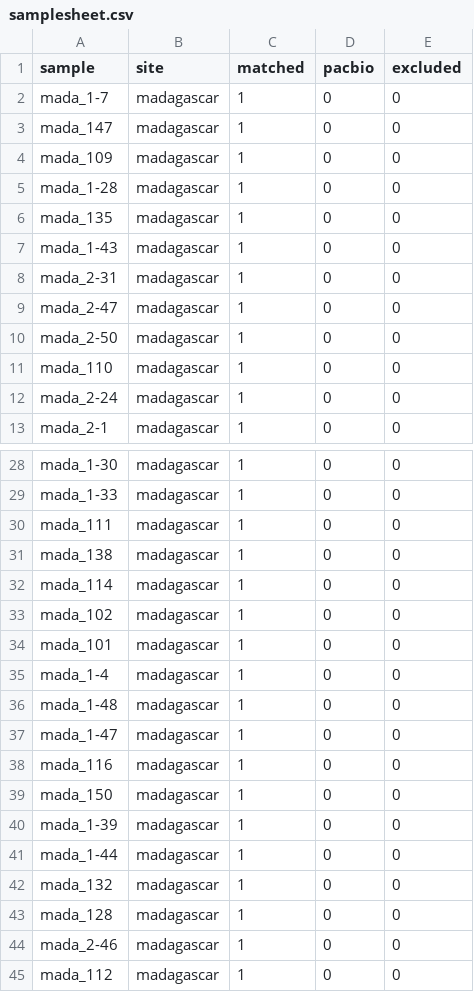
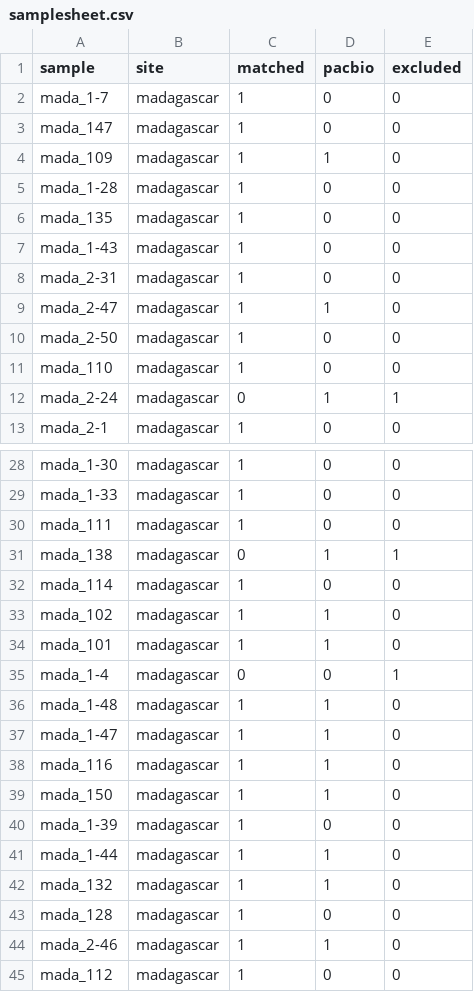
Before and after one commit to mbhall88/head_to_head_pipeline, a CSV file: docs/samplesheet.csv, drawn as a sheet; only a part is shown, gaps mark what is left out; the diff covers the shown part only.

Commit message:
update sample exclusions

```diff
--- a/docs/samplesheet.csv
+++ b/docs/samplesheet.csv
@@ -3,3 +3,3 @@ mada_1-7,madagascar,1,0,0
 mada_147,madagascar,1,0,0
-mada_109,madagascar,1,0,0
+mada_109,madagascar,1,1,0
 mada_1-28,madagascar,1,0,0
@@ -8,6 +8,6 @@ mada_1-43,madagascar,1,0,0
 mada_2-31,madagascar,1,0,0
-mada_2-47,madagascar,1,0,0
+mada_2-47,madagascar,1,1,0
 mada_2-50,madagascar,1,0,0
 mada_110,madagascar,1,0,0
-mada_2-24,madagascar,1,0,0
+mada_2-24,madagascar,0,1,1
 mada_2-1,madagascar,1,0,0
@@ -30,16 +30,16 @@ mada_1-33,madagascar,1,0,0
 mada_111,madagascar,1,0,0
-mada_138,madagascar,1,0,0
+mada_138,madagascar,0,1,1
 mada_114,madagascar,1,0,0
-mada_102,madagascar,1,0,0
-mada_101,madagascar,1,0,0
-mada_1-4,madagascar,1,0,0
-mada_1-48,madagascar,1,0,0
-mada_1-47,madagascar,1,0,0
-mada_116,madagascar,1,0,0
-mada_150,madagascar,1,0,0
+mada_102,madagascar,1,1,0
+mada_101,madagascar,1,1,0
+mada_1-4,madagascar,0,0,1
+mada_1-48,madagascar,1,1,0
+mada_1-47,madagascar,1,1,0
+mada_116,madagascar,1,1,0
+mada_150,madagascar,1,1,0
 mada_1-39,madagascar,1,0,0
-mada_1-44,madagascar,1,0,0
-mada_132,madagascar,1,0,0
+mada_1-44,madagascar,1,1,0
+mada_132,madagascar,1,1,0
 mada_128,madagascar,1,0,0
-mada_2-46,madagascar,1,0,0
+mada_2-46,madagascar,1,1,0
 mada_112,madagascar,1,0,0
```
Also changed, not shown: 31 edited cells elsewhere in this file, 1 other file.
